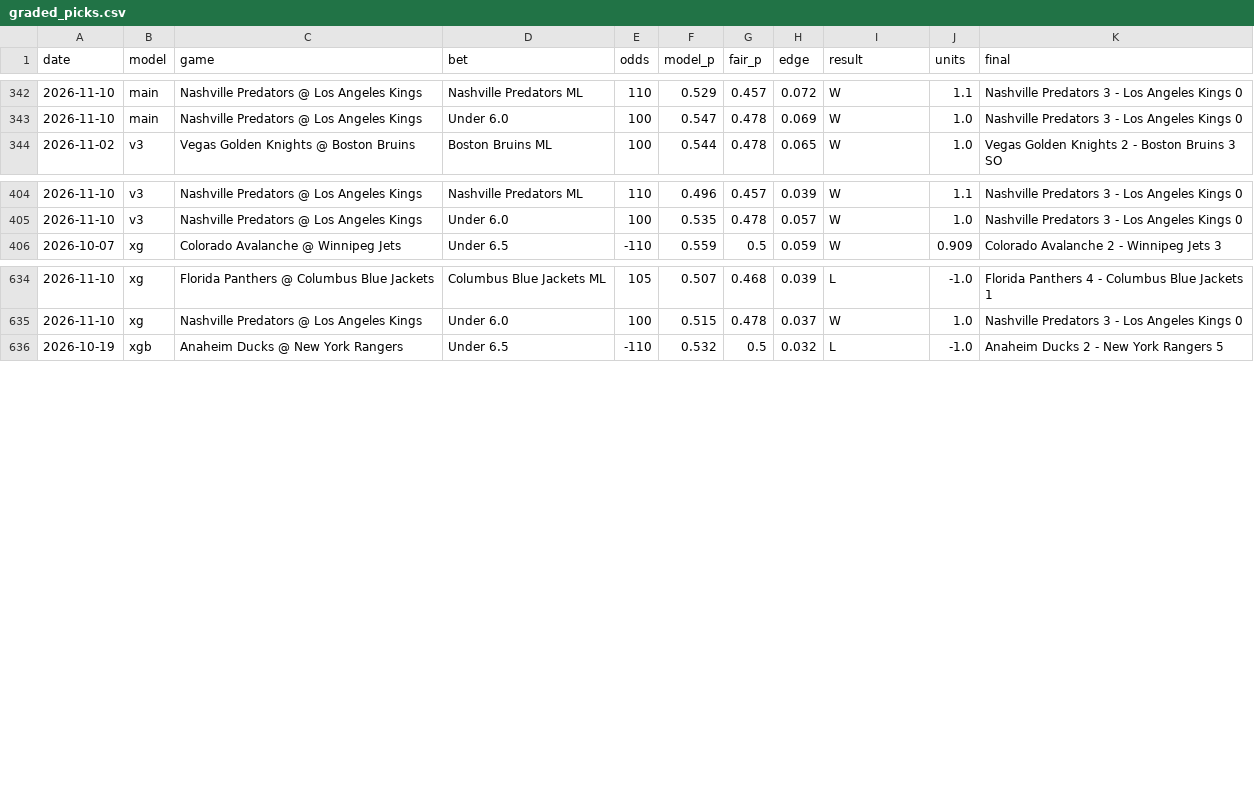
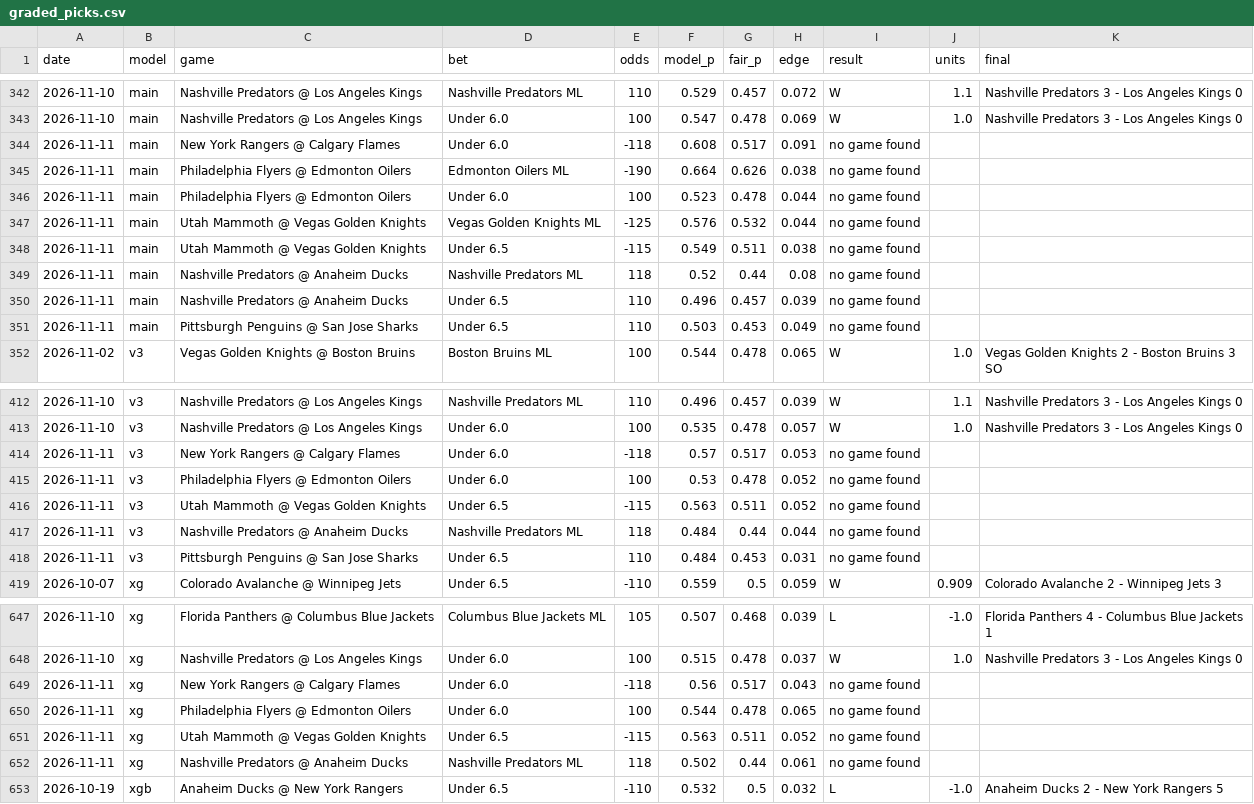
Before and after one commit to alanwevans1617-source/alan-nhl-model, a CSV file: graded_picks.csv, drawn as a sheet; only a part is shown, gaps mark what is left out; the diff covers the shown part only.

```diff
--- a/graded_picks.csv
+++ b/graded_picks.csv
@@ -343,2 +343,10 @@ date,model,game,bet,odds,model_p,fair_p,edge,result,units,final
 2026-11-10,main,Nashville Predators @ Los Angeles Kings,Under 6.0,100,0.547,0.478,0.069,W,1.0,Nashville Predators 3 - Los Angeles Kings 0
+2026-11-11,main,New York Rangers @ Calgary Flames,Under 6.0,-118,0.608,0.517,0.091,no game found,,
+2026-11-11,main,Philadelphia Flyers @ Edmonton Oilers,Edmonton Oilers ML,-190,0.664,0.626,0.038,no game found,,
+2026-11-11,main,Philadelphia Flyers @ Edmonton Oilers,Under 6.0,100,0.523,0.478,0.044,no game found,,
+2026-11-11,main,Utah Mammoth @ Vegas Golden Knights,Vegas Golden Knights ML,-125,0.576,0.532,0.044,no game found,,
+2026-11-11,main,Utah Mammoth @ Vegas Golden Knights,Under 6.5,-115,0.549,0.511,0.038,no game found,,
+2026-11-11,main,Nashville Predators @ Anaheim Ducks,Nashville Predators ML,118,0.52,0.44,0.08,no game found,,
+2026-11-11,main,Nashville Predators @ Anaheim Ducks,Under 6.5,110,0.496,0.457,0.039,no game found,,
+2026-11-11,main,Pittsburgh Penguins @ San Jose Sharks,Under 6.5,110,0.503,0.453,0.049,no game found,,
 2026-11-02,v3,Vegas Golden Knights @ Boston Bruins,Boston Bruins ML,100,0.544,0.478,0.065,W,1.0,Vegas Golden Knights 2 - Boston Bruins 3 SO
@@ -405,2 +413,7 @@ date,model,game,bet,odds,model_p,fair_p,edge,result,units,final
 2026-11-10,v3,Nashville Predators @ Los Angeles Kings,Under 6.0,100,0.535,0.478,0.057,W,1.0,Nashville Predators 3 - Los Angeles Kings 0
+2026-11-11,v3,New York Rangers @ Calgary Flames,Under 6.0,-118,0.57,0.517,0.053,no game found,,
+2026-11-11,v3,Philadelphia Flyers @ Edmonton Oilers,Under 6.0,100,0.53,0.478,0.052,no game found,,
+2026-11-11,v3,Utah Mammoth @ Vegas Golden Knights,Under 6.5,-115,0.563,0.511,0.052,no game found,,
+2026-11-11,v3,Nashville Predators @ Anaheim Ducks,Nashville Predators ML,118,0.484,0.44,0.044,no game found,,
+2026-11-11,v3,Pittsburgh Penguins @ San Jose Sharks,Under 6.5,110,0.484,0.453,0.031,no game found,,
 2026-10-07,xg,Colorado Avalanche @ Winnipeg Jets,Under 6.5,-110,0.559,0.5,0.059,W,0.909,Colorado Avalanche 2 - Winnipeg Jets 3
@@ -635,2 +648,6 @@ date,model,game,bet,odds,model_p,fair_p,edge,result,units,final
 2026-11-10,xg,Nashville Predators @ Los Angeles Kings,Under 6.0,100,0.515,0.478,0.037,W,1.0,Nashville Predators 3 - Los Angeles Kings 0
+2026-11-11,xg,New York Rangers @ Calgary Flames,Under 6.0,-118,0.56,0.517,0.043,no game found,,
+2026-11-11,xg,Philadelphia Flyers @ Edmonton Oilers,Under 6.0,100,0.544,0.478,0.065,no game found,,
+2026-11-11,xg,Utah Mammoth @ Vegas Golden Knights,Under 6.5,-115,0.563,0.511,0.052,no game found,,
+2026-11-11,xg,Nashville Predators @ Anaheim Ducks,Nashville Predators ML,118,0.502,0.44,0.061,no game found,,
 2026-10-19,xgb,Anaheim Ducks @ New York Rangers,Under 6.5,-110,0.532,0.5,0.032,L,-1.0,Anaheim Ducks 2 - New York Rangers 5
```
Also changed, not shown: 3 added rows elsewhere in this file, goalie_stats.csv, scores.csv, 7 other files.
